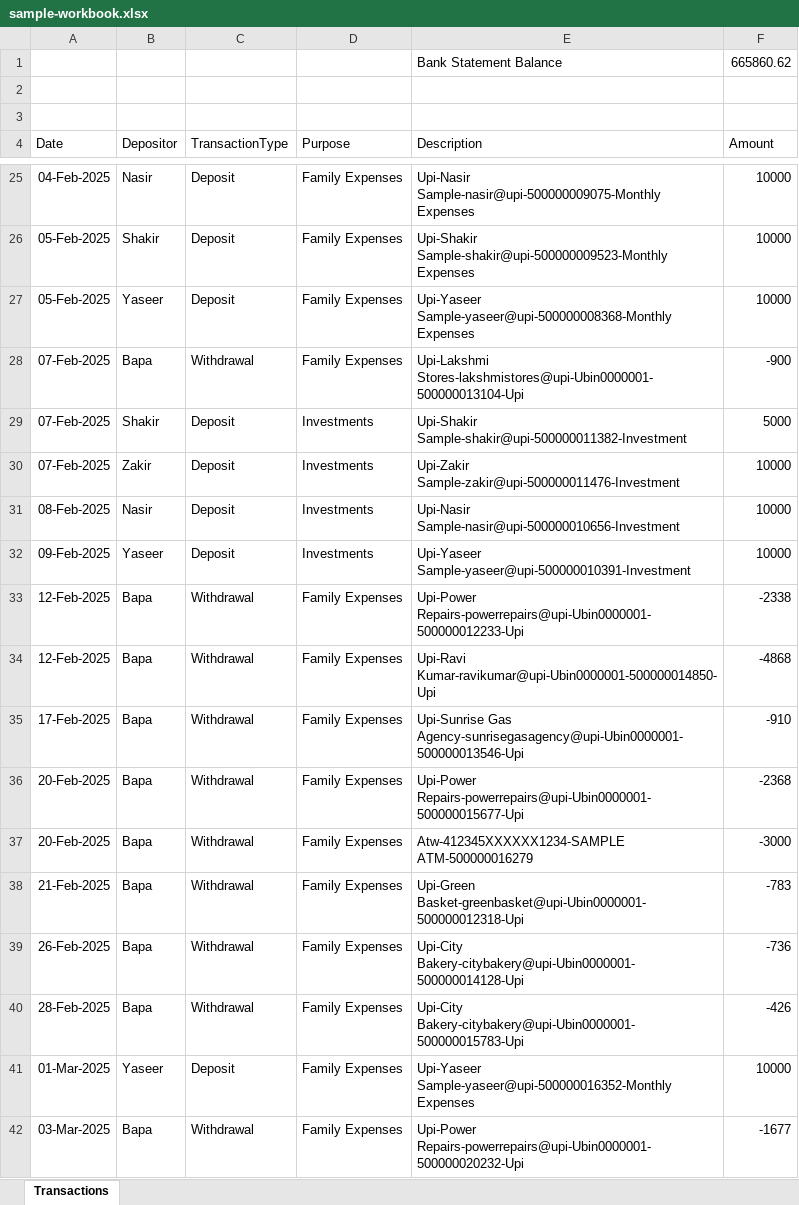
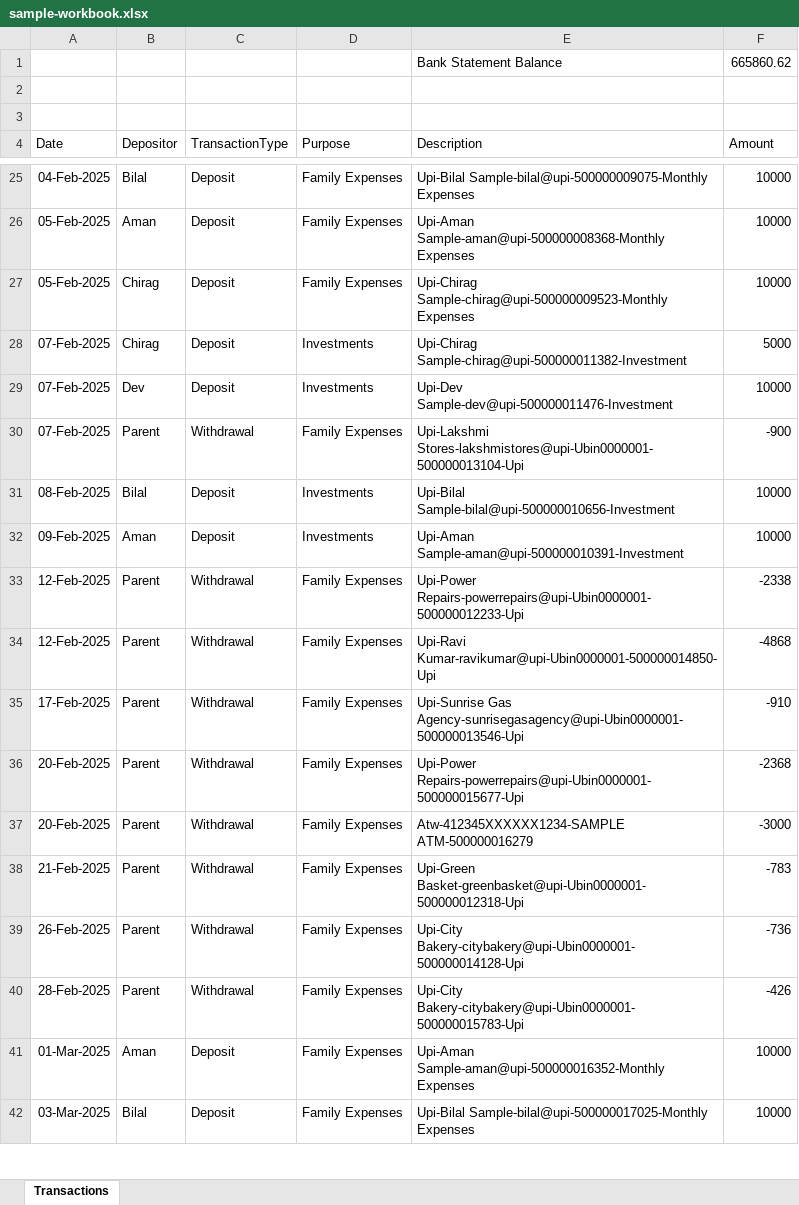
Before and after one commit to IyeCyoU/ff-k7x2q, an Excel workbook: sample-data/sample-workbook.xlsx, sheet Transactions, drawn as a sheet; only a part is shown, gaps mark what is left out; values as stored, in another font and other column widths than the file's, no borders; the diff covers the shown part only; the diff names each change by its address in the sheet, - before the commit and + after, or states it on an @@ line.

```diff
--- a/sample-data/sample-workbook.xlsx (sheet Transactions)
+++ b/sample-data/sample-workbook.xlsx (sheet Transactions)
-B25 (Depositor): Nasir
+B25 (Depositor): Bilal
-E25 (Description): Upi-Nasir Sample-nasir@upi-500000009075-Monthly Expenses
+E25 (Description): Upi-Bilal Sample-bilal@upi-500000009075-Monthly Expenses
-B26 (Depositor): Shakir
+B26 (Depositor): Aman
-E26 (Description): Upi-Shakir Sample-shakir@upi-500000009523-Monthly Expenses
+E26 (Description): Upi-Aman Sample-aman@upi-500000008368-Monthly Expenses
-B27 (Depositor): Yaseer
+B27 (Depositor): Chirag
-E27 (Description): Upi-Yaseer Sample-yaseer@upi-500000008368-Monthly Expenses
+E27 (Description): Upi-Chirag Sample-chirag@upi-500000009523-Monthly Expenses
-B28 (Depositor): Bapa
+B28 (Depositor): Chirag
-C28 (TransactionType): Withdrawal
+C28 (TransactionType): Deposit
-D28 (Purpose): Family Expenses
+D28 (Purpose): Investments
-E28 (Description): Upi-Lakshmi Stores-lakshmistores@upi-Ubin0000001-500000013104-Upi
+E28 (Description): Upi-Chirag Sample-chirag@upi-500000011382-Investment
-F28 (Amount): -900
+F28 (Amount): 5000
-B29 (Depositor): Shakir
+B29 (Depositor): Dev
-E29 (Description): Upi-Shakir Sample-shakir@upi-500000011382-Investment
+E29 (Description): Upi-Dev Sample-dev@upi-500000011476-Investment
-F29 (Amount): 5000
+F29 (Amount): 10000
-B30 (Depositor): Zakir
+B30 (Depositor): Parent
-C30 (TransactionType): Deposit
+C30 (TransactionType): Withdrawal
-D30 (Purpose): Investments
+D30 (Purpose): Family Expenses
-E30 (Description): Upi-Zakir Sample-zakir@upi-500000011476-Investment
+E30 (Description): Upi-Lakshmi Stores-lakshmistores@upi-Ubin0000001-500000013104-Upi
-F30 (Amount): 10000
+F30 (Amount): -900
-B31 (Depositor): Nasir
+B31 (Depositor): Bilal
-E31 (Description): Upi-Nasir Sample-nasir@upi-500000010656-Investment
+E31 (Description): Upi-Bilal Sample-bilal@upi-500000010656-Investment
-B32 (Depositor): Yaseer
+B32 (Depositor): Aman
-E32 (Description): Upi-Yaseer Sample-yaseer@upi-500000010391-Investment
+E32 (Description): Upi-Aman Sample-aman@upi-500000010391-Investment
-B33:B40 (Depositor): Bapa
+B33:B40 (Depositor): Parent
-B41 (Depositor): Yaseer
+B41 (Depositor): Aman
-E41 (Description): Upi-Yaseer Sample-yaseer@upi-500000016352-Monthly Expenses
+E41 (Description): Upi-Aman Sample-aman@upi-500000016352-Monthly Expenses
-B42 (Depositor): Bapa
+B42 (Depositor): Bilal
-C42 (TransactionType): Withdrawal
+C42 (TransactionType): Deposit
-E42 (Description): Upi-Power Repairs-powerrepairs@upi-Ubin0000001-500000020232-Upi
+E42 (Description): Upi-Bilal Sample-bilal@upi-500000017025-Monthly Expenses
-F42 (Amount): -1677
+F42 (Amount): 10000
```
Also changed, not shown: 451 edited cells elsewhere in this sheet, 16 other files.
